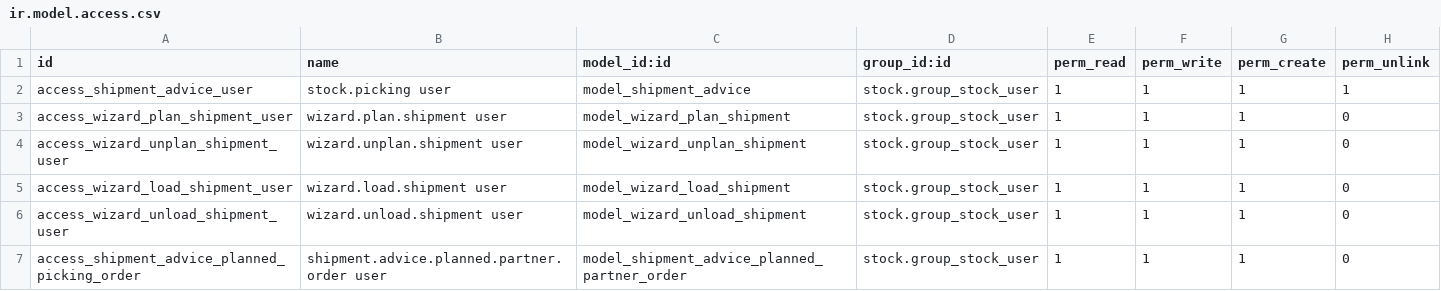
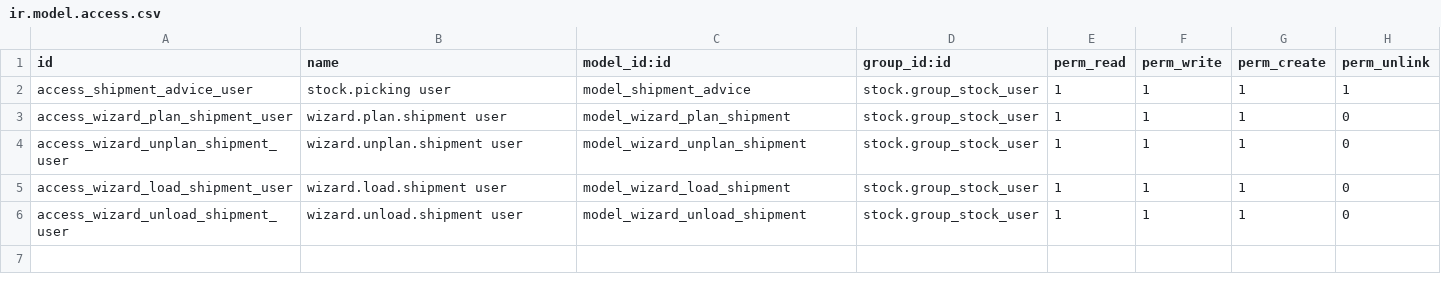
Before and after one commit to OCA/stock-logistics-transport, a CSV file: shipment_advice/security/ir.model.access.csv, drawn as a sheet.

Commit message:
[ADD] shipment_advice_partner_sorting: Extract sorting feature into specific addon

```diff
--- a/shipment_advice/security/ir.model.access.csv
+++ b/shipment_advice/security/ir.model.access.csv
@@ -6,2 +6 @@ access_wizard_load_shipment_user,wizard.load.shipment user,model_wizard_load_shi
 access_wizard_unload_shipment_user,wizard.unload.shipment user,model_wizard_unload_shipment,stock.group_stock_user,1,1,1,0
-access_shipment_advice_planned_picking_order,shipment.advice.planned.partner.order user,model_shipment_advice_planned_partner_order,stock.group_stock_user,1,1,1,0
```
Also changed, not shown: 58 other files.
